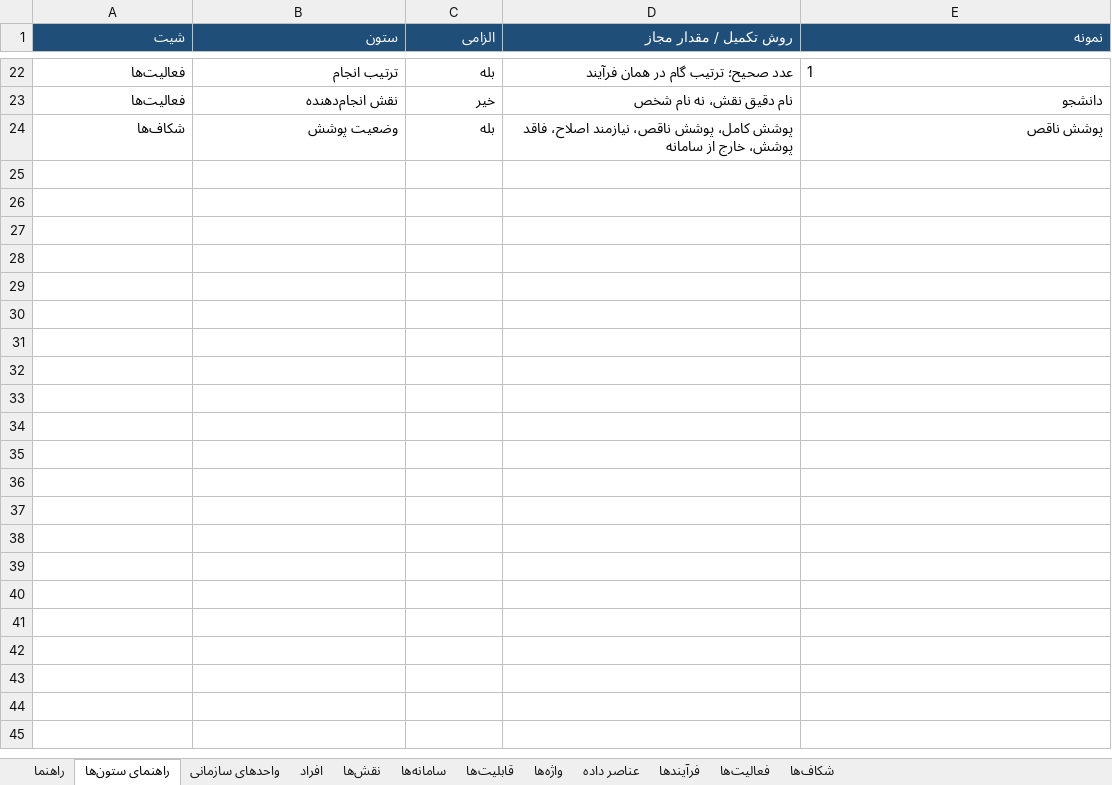
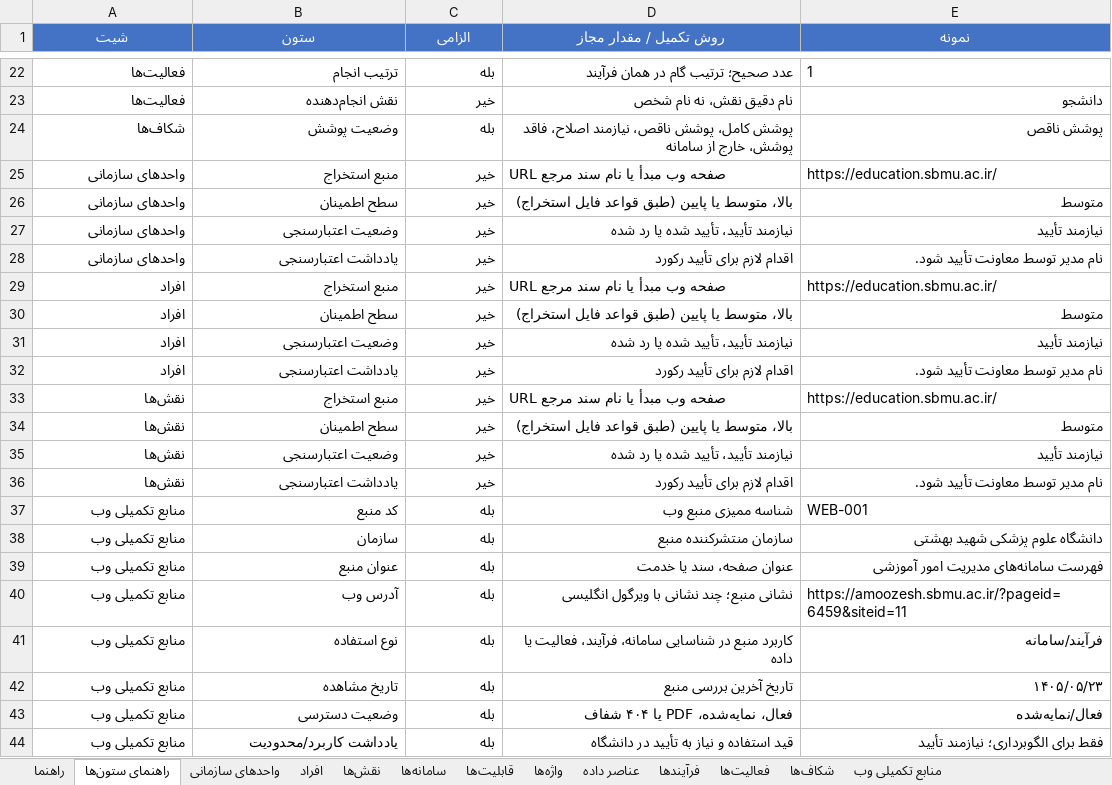
Before and after one commit to sbmuedu/HAFA, an Excel workbook: قالب_ورود_گروهی_اطلاعات_حافا.xlsx, sheet راهنمای ستون‌ها, drawn as a sheet; only a part is shown, gaps mark what is left out; values as stored, in another font and other column widths than the file's, no borders; the diff names each change by its address in the sheet, - before the commit and + after, or states it on an @@ line.

```diff
--- a/قالب_ورود_گروهی_اطلاعات_حافا.xlsx (sheet راهنمای ستون‌ها)
+++ b/قالب_ورود_گروهی_اطلاعات_حافا.xlsx (sheet راهنمای ستون‌ها)
+sheet tab: منابع تکمیلی وب
@@ A1:E1 fill: #1F4E78 → #4472C4, alignment: right → center @@
+row 25: واحدهای سازمانی | منبع استخراج | خیر | URL صفحه وب مبدأ یا نام سند مرجع | https://education.sbmu.ac.ir/
+row 26: واحدهای سازمانی | سطح اطمینان | خیر | بالا، متوسط یا پایین (طبق قواعد فایل استخراج) | متوسط
+row 27: واحدهای سازمانی | وضعیت اعتبارسنجی | خیر | نیازمند تأیید، تأیید شده یا رد شده | نیازمند تأیید
+row 28: واحدهای سازمانی | یادداشت اعتبارسنجی | خیر | اقدام لازم برای تأیید رکورد | نام مدیر توسط معاونت تأیید شود.
+row 29: افراد | منبع استخراج | خیر | URL صفحه وب مبدأ یا نام سند مرجع | https://education.sbmu.ac.ir/
+row 30: افراد | سطح اطمینان | خیر | بالا، متوسط یا پایین (طبق قواعد فایل استخراج) | متوسط
+row 31: افراد | وضعیت اعتبارسنجی | خیر | نیازمند تأیید، تأیید شده یا رد شده | نیازمند تأیید
+row 32: افراد | یادداشت اعتبارسنجی | خیر | اقدام لازم برای تأیید رکورد | نام مدیر توسط معاونت تأیید شود.
+row 33: نقش‌ها | منبع استخراج | خیر | URL صفحه وب مبدأ یا نام سند مرجع | https://education.sbmu.ac.ir/
+row 34: نقش‌ها | سطح اطمینان | خیر | بالا، متوسط یا پایین (طبق قواعد فایل استخراج) | متوسط
+row 35: نقش‌ها | وضعیت اعتبارسنجی | خیر | نیازمند تأیید، تأیید شده یا رد شده | نیازمند تأیید
+row 36: نقش‌ها | یادداشت اعتبارسنجی | خیر | اقدام لازم برای تأیید رکورد | نام مدیر توسط معاونت تأیید شود.
+row 37: منابع تکمیلی وب | کد منبع | بله | شناسه ممیزی منبع وب | WEB-001
+row 38: منابع تکمیلی وب | سازمان | بله | سازمان منتشرکننده منبع | دانشگاه علوم پزشکی شهید بهشتی
+row 39: منابع تکمیلی وب | عنوان منبع | بله | عنوان صفحه، سند یا خدمت | فهرست سامانه‌های مدیریت امور آموزشی
+row 40: منابع تکمیلی وب | آدرس وب | بله | نشانی منبع؛ چند نشانی با ویرگول انگلیسی | https://amoozesh.sbmu.ac.ir/?pageid=6459&siteid=11
+row 41: منابع تکمیلی وب | نوع استفاده | بله | کاربرد منبع در شناسایی سامانه، فرآیند، فعالیت یا داده | فرآیند/سامانه
+row 42: منابع تکمیلی وب | تاریخ مشاهده | بله | تاریخ آخرین بررسی منبع | ۱۴۰۵/۰۵/۲۳
+row 43: منابع تکمیلی وب | وضعیت دسترسی | بله | فعال، نمایه‌شده، PDF یا ۴۰۴ شفاف | فعال/نمایه‌شده
+row 44: منابع تکمیلی وب | یادداشت کاربرد/محدودیت | بله | قید استفاده و نیاز به تأیید در دانشگاه | فقط برای الگوبرداری؛ نیازمند تأیید
```
Also changed, not shown: sheet فرآیندها, sheet فعالیت‌ها, sheet واژه‌ها, sheet عناصر داده, sheet سامانه‌ها, sheet نقش‌ها, 5 more sheets, 6 other files.
